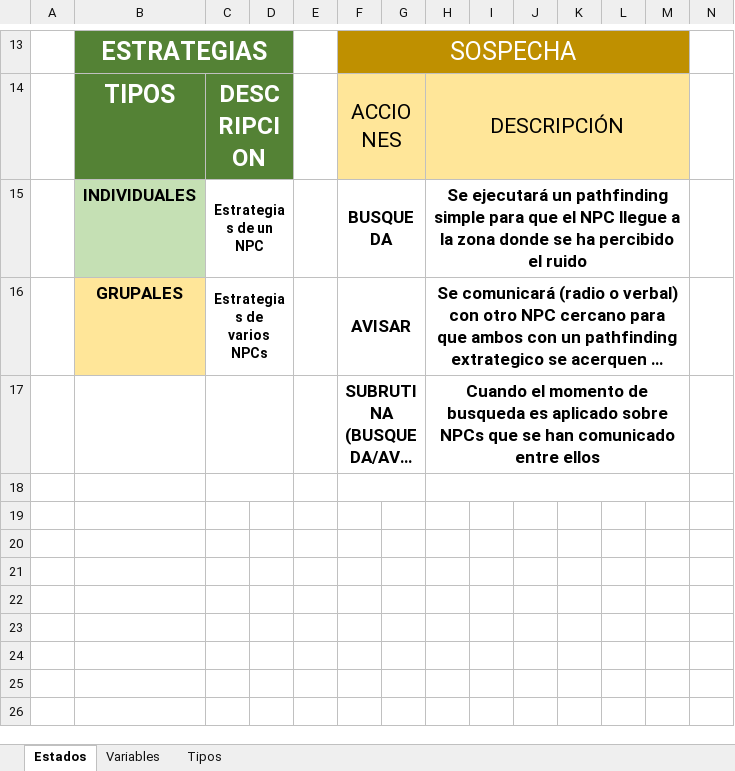
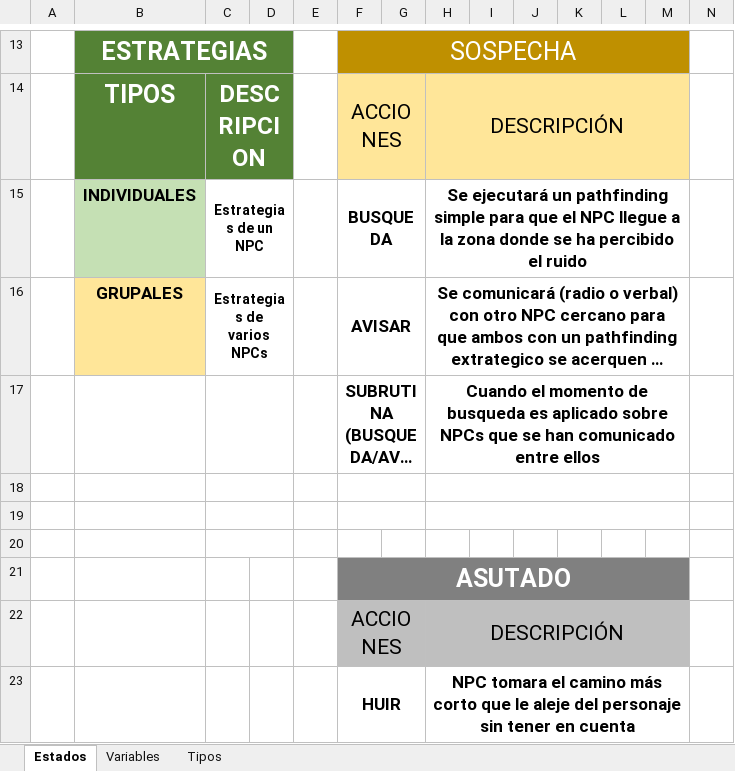
Before and after one commit to srivanov/Vesper, an Excel workbook: Documentos/Calculadora de Estados.xlsx, sheet Estados, drawn as a sheet; only a part is shown, gaps mark what is left out; long unchanged cells end in …; values as stored, in another font and other column widths than the file's, no borders; rows hold the shown columns only; the diff names each change by its address in the sheet, - before the commit and + after, or states it on an @@ line.

Commit message:
Actualiza estados

```diff
--- a/Documentos/Calculadora de Estados.xlsx (sheet Estados)
+++ b/Documentos/Calculadora de Estados.xlsx (sheet Estados)
+row 19: (empty)
+row 20: (empty)
+row 21:  |  |  |  |  | ASUTADO
+row 22:  |  |  |  |  | ACCIONES |  | DESCRIPCIÓN
+row 23:  |  |  |  |  | HUIR |  | NPC tomara el camino más corto que le aleje del personaje sin tener en cuenta
```
Also changed, not shown: sheet Variables.
